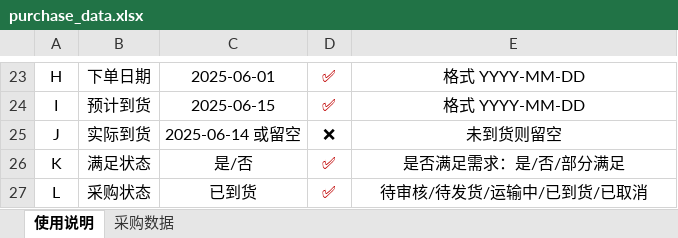
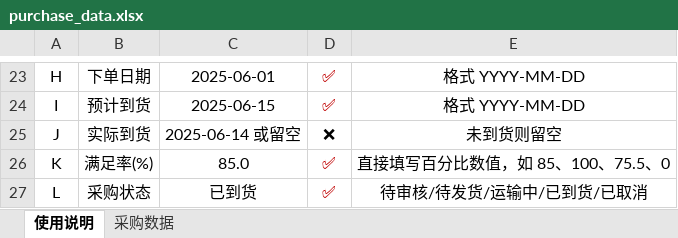
Before and after one commit to maximinus-zhang/perfume-tools, an Excel workbook: data/purchase_data.xlsx, sheet 使用说明, drawn as a sheet; only a part is shown, gaps mark what is left out; values as stored, in another font and other column widths than the file's, no borders; the diff names each change by its address in the sheet, - before the commit and + after, or states it on an @@ line.

```diff
--- a/data/purchase_data.xlsx (sheet 使用说明)
+++ b/data/purchase_data.xlsx (sheet 使用说明)
-B26: 满足状态
+B26: 满足率(%)
-C26: 是/否
+C26: 85.0
-E26: 是否满足需求：是/否/部分满足
+E26: 直接填写百分比数值，如 85、100、75.5、0
```
Also changed, not shown: sheet 采购数据, 3 other files.
